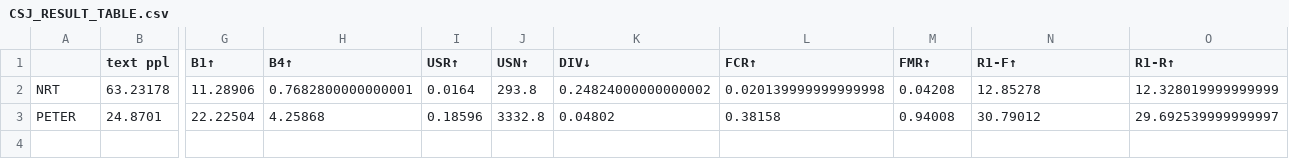
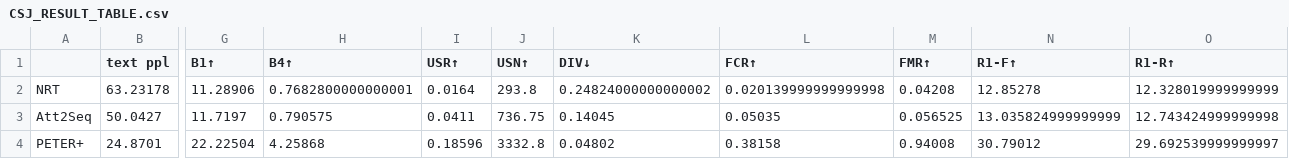
Before and after one commit to felixiao/MAI-TFM-ERS, a CSV file: Result/Amazon/ClothingShoesAndJewelry/CSJ_RESULT_TABLE.csv, drawn as a sheet; only a part is shown, gaps mark what is left out; addresses are those after the commit; rows hold the shown columns only; the diff names each change by its address in the sheet, - before the commit and + after, or states it on an @@ line.

```diff
--- a/Result/Amazon/ClothingShoesAndJewelry/CSJ_RESULT_TABLE.csv
+++ b/Result/Amazon/ClothingShoesAndJewelry/CSJ_RESULT_TABLE.csv
+row 3: Att2Seq | 50.0427 | 11.7197 | 0.790575 | 0.0411 | 736.75 | 0.14045 | 0.05035 | 0.056525 | 13.035824999999999 | 12.743424999999998
-A4: PETER
+A4: PETER+
```
Also changed, not shown: Result/Amazon/MoviesAndTV/MT_RESULT_TABLE.csv, Result/TripAdvisor/TA_RESULT_TABLE.csv, 1 other file.
